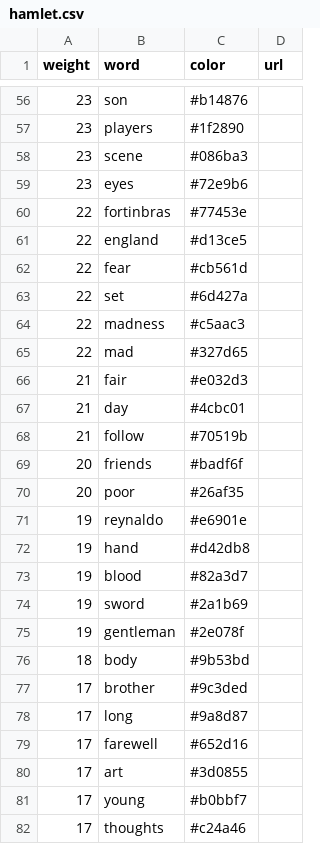
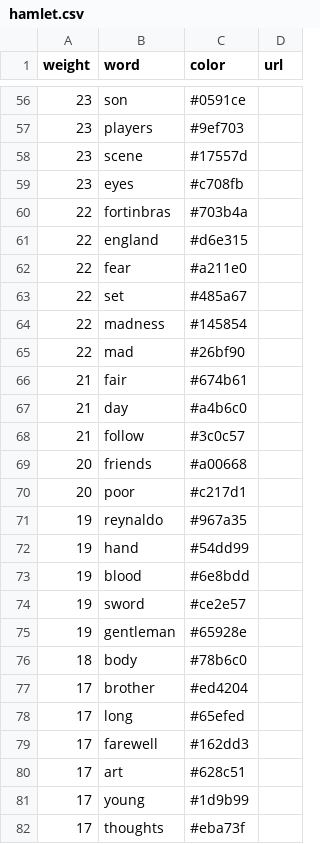
Before and after one commit to JanuszWitkowski/big-data, a CSV file: hamlet.csv, drawn as a sheet; only a part is shown, gaps mark what is left out; the diff covers the shown part only.

```diff
--- a/hamlet.csv
+++ b/hamlet.csv
@@ -56,27 +56,27 @@
-23;son;#b14876;
-23;players;#1f2890;
-23;scene;#086ba3;
-23;eyes;#72e9b6;
-22;fortinbras;#77453e;
-22;england;#d13ce5;
-22;fear;#cb561d;
-22;set;#6d427a;
-22;madness;#c5aac3;
-22;mad;#327d65;
-21;fair;#e032d3;
-21;day;#4cbc01;
-21;follow;#70519b;
-20;friends;#badf6f;
-20;poor;#26af35;
-19;reynaldo;#e6901e;
-19;hand;#d42db8;
-19;blood;#82a3d7;
-19;sword;#2a1b69;
-19;gentleman;#2e078f;
-18;body;#9b53bd;
-17;brother;#9c3ded;
-17;long;#9a8d87;
-17;farewell;#652d16;
-17;art;#3d0855;
-17;young;#b0bbf7;
-17;thoughts;#c24a46;
+23;son;#0591ce;
+23;players;#9ef703;
+23;scene;#17557d;
+23;eyes;#c708fb;
+22;fortinbras;#703b4a;
+22;england;#d6e315;
+22;fear;#a211e0;
+22;set;#485a67;
+22;madness;#145854;
+22;mad;#26bf90;
+21;fair;#674b61;
+21;day;#a4b6c0;
+21;follow;#3c0c57;
+20;friends;#a00668;
+20;poor;#c217d1;
+19;reynaldo;#967a35;
+19;hand;#54dd99;
+19;blood;#6e8bdd;
+19;sword;#ce2e57;
+19;gentleman;#65928e;
+18;body;#78b6c0;
+17;brother;#ed4204;
+17;long;#65efed;
+17;farewell;#162dd3;
+17;art;#628c51;
+17;young;#1d9b99;
+17;thoughts;#eba73f;
```
Also changed, not shown: 73 edited cells elsewhere in this file, 2 other files.
